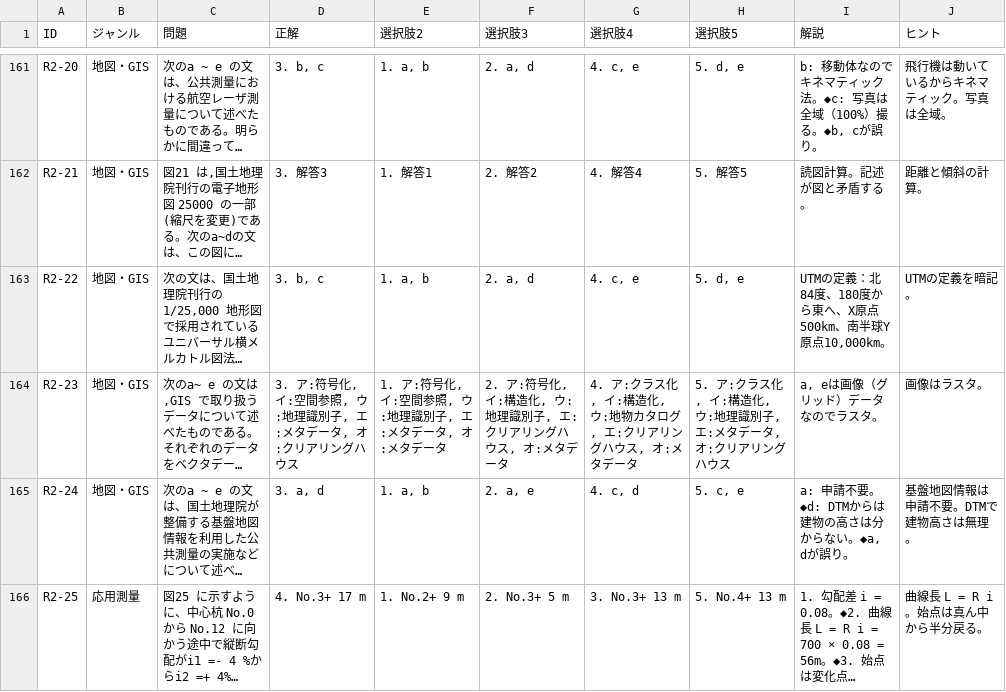
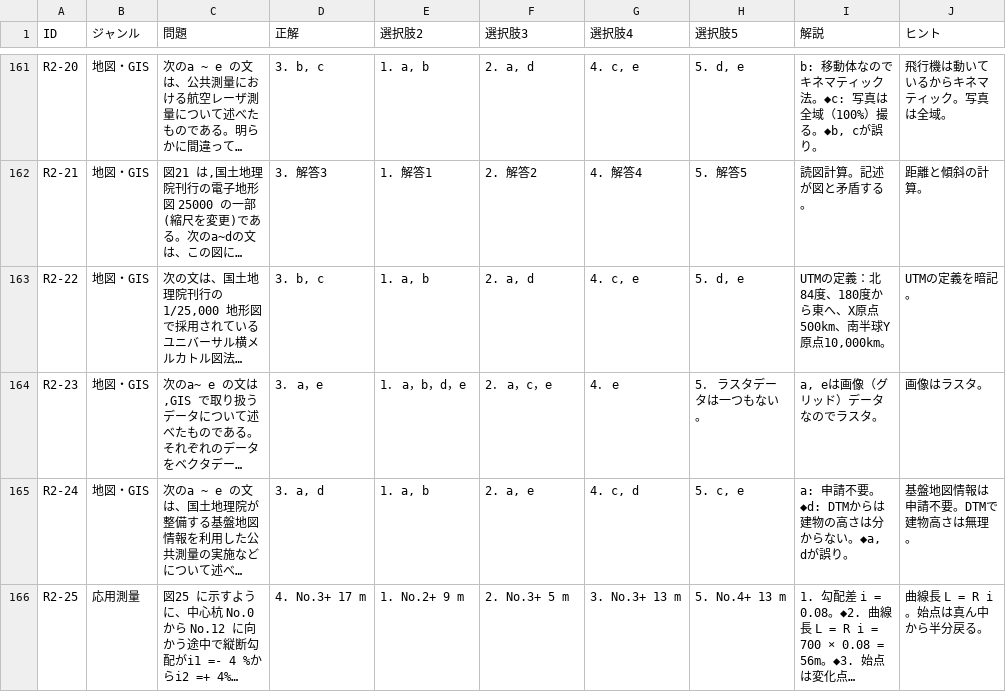
Before and after one commit to k-e-i3/taku1, a CSV file: soku4-7.csv, drawn as a sheet; only a part is shown, gaps mark what is left out; long unchanged cells end in …; the diff names each change by its address in the sheet, - before the commit and + after, or states it on an @@ line.

Commit message:
Update soku4-7.csv

```diff
--- a/soku4-7.csv
+++ b/soku4-7.csv
-D164 (正解): 3. ア:符号化, イ:空間参照, ウ:地理識別子, エ:メタデータ, オ:クリアリングハウス
+D164 (正解): 3． a，e
-E164 (選択肢2): 1. ア:符号化, イ:空間参照, ウ:地理識別子, エ:メタデータ, オ:メタデータ
+E164 (選択肢2): 1． a，b，d，e
-F164 (選択肢3): 2. ア:符号化, イ:構造化, ウ:地理識別子, エ:クリアリングハウス, オ:メタデータ
+F164 (選択肢3): 2． a，c，e
-G164 (選択肢4): 4. ア:クラス化, イ:構造化, ウ:地物カタログ, エ:クリアリングハウス, オ:メタデータ
+G164 (選択肢4): 4． e
-H164 (選択肢5): 5. ア:クラス化, イ:構造化, ウ:地理識別子, エ:メタデータ, オ:クリアリングハウス
+H164 (選択肢5): 5． ラスタデータは一つもない。
```
